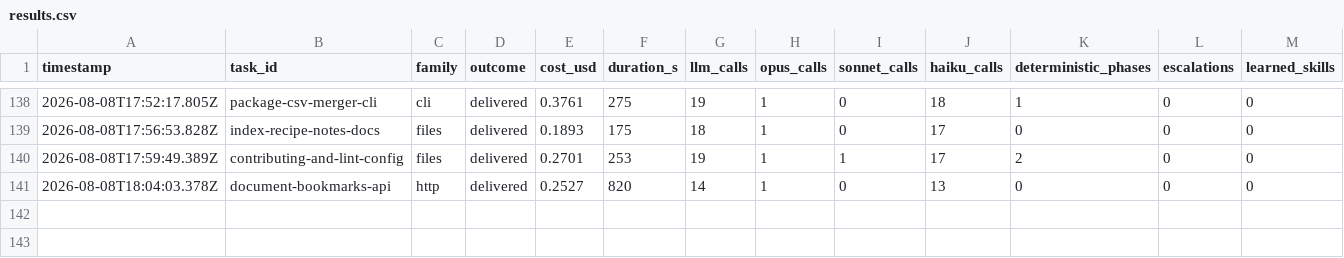
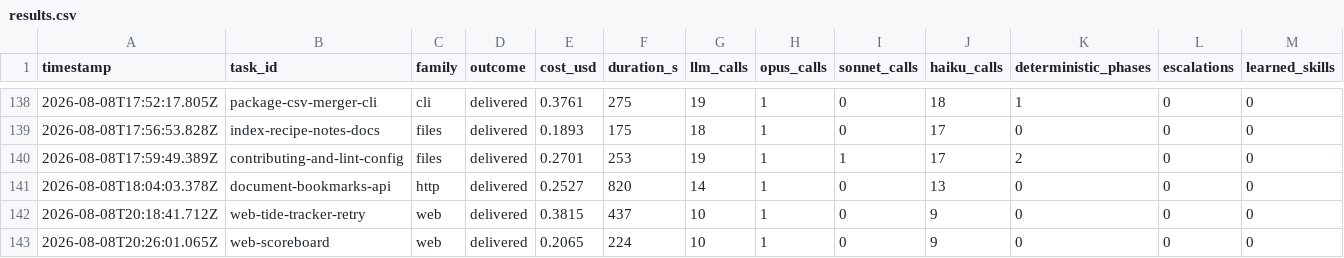
Before and after one commit to mgtf/atoma, a CSV file: burnin/results.csv, drawn as a sheet; only a part is shown, gaps mark what is left out; rows hold the shown columns only; the diff names each change by its address in the sheet, - before the commit and + after, or states it on an @@ line.

```diff
--- a/burnin/results.csv
+++ b/burnin/results.csv
+row 142: 2026-08-08T20:18:41.712Z | web-tide-tracker-retry | web | delivered | 0.3815 | 437 | 10 | 1 | 0 | 9 | 0 | 0 | 0
+row 143: 2026-08-08T20:26:01.065Z | web-scoreboard | web | delivered | 0.2065 | 224 | 10 | 1 | 0 | 9 | 0 | 0 | 0
```
Also changed, not shown: 5 other files.
